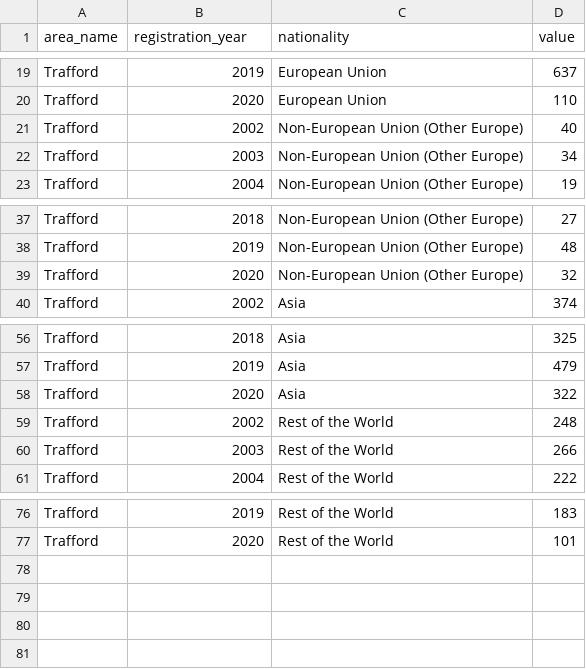
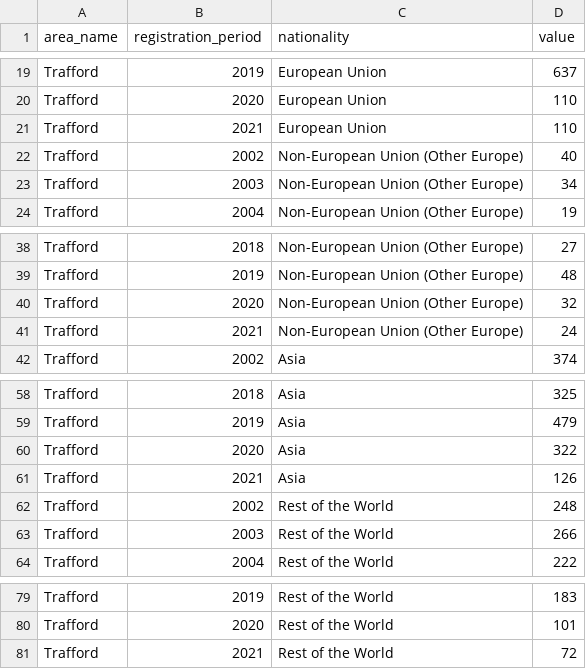
Before and after one commit to traffordDataLab/analysis, a CSV file: nino/data/worldAreaYear.csv, drawn as a sheet; only a part is shown, gaps mark what is left out; the diff names each change by its address in the sheet, - before the commit and + after, or states it on an @@ line.

Commit message:
NINO update to 2021 second quarter and UC 2021-07

```diff
--- a/nino/data/worldAreaYear.csv
+++ b/nino/data/worldAreaYear.csv
-B1: registration_year
+B1: registration_period
+row 21: Trafford | 2021 | European Union | 110
+row 41: Trafford | 2021 | Non-European Union (Other Europe) | 24
+row 61: Trafford | 2021 | Asia | 126
+row 81: Trafford | 2021 | Rest of the World | 72
```
Also changed, not shown: 8 other files.
